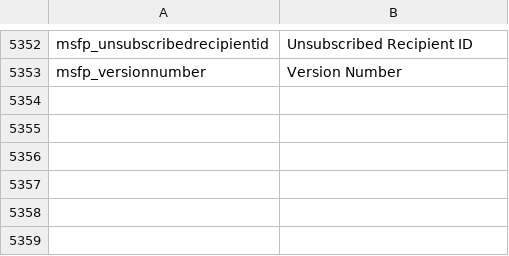
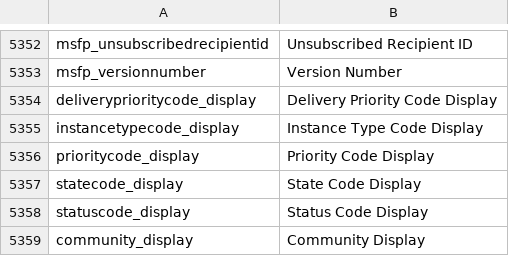
Before and after one commit to preston-reynolds/M-aids, a CSV file: Dynamics 365 Column Renaming.csv, drawn as a sheet; only a part is shown, gaps mark what is left out.

Commit message:
Added more survey entity names

```diff
--- a/Dynamics 365 Column Renaming.csv
+++ b/Dynamics 365 Column Renaming.csv
@@ -5353 +5353,7 @@ msfp_unsubscribedrecipientid,Unsubscribed Recipient ID
 msfp_versionnumber,Version Number
+deliveryprioritycode_display,Delivery Priority Code Display
+instancetypecode_display,Instance Type Code Display
+prioritycode_display,Priority Code Display
+statecode_display,State Code Display
+statuscode_display,Status Code Display
+community_display,Community Display
```
